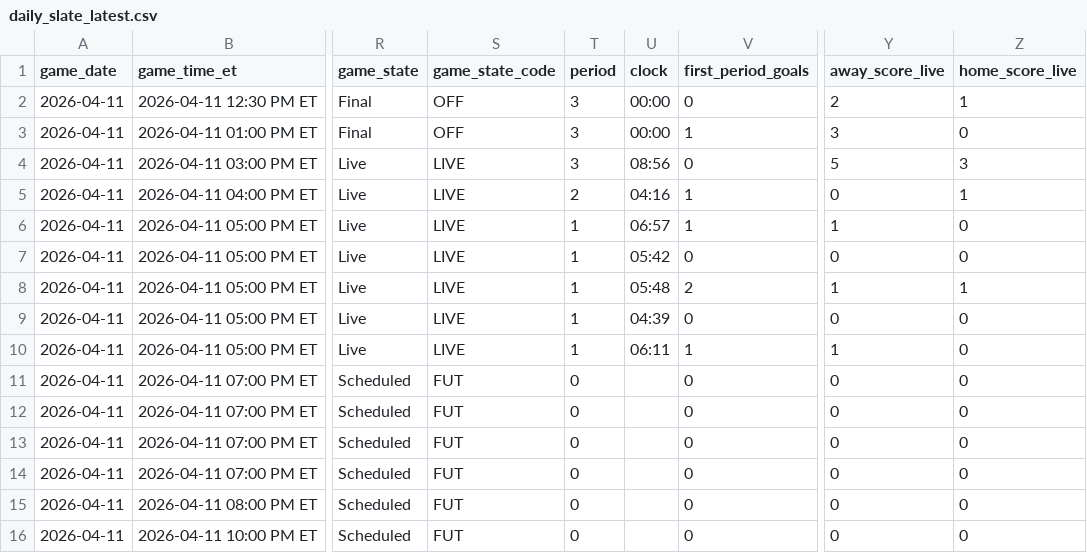
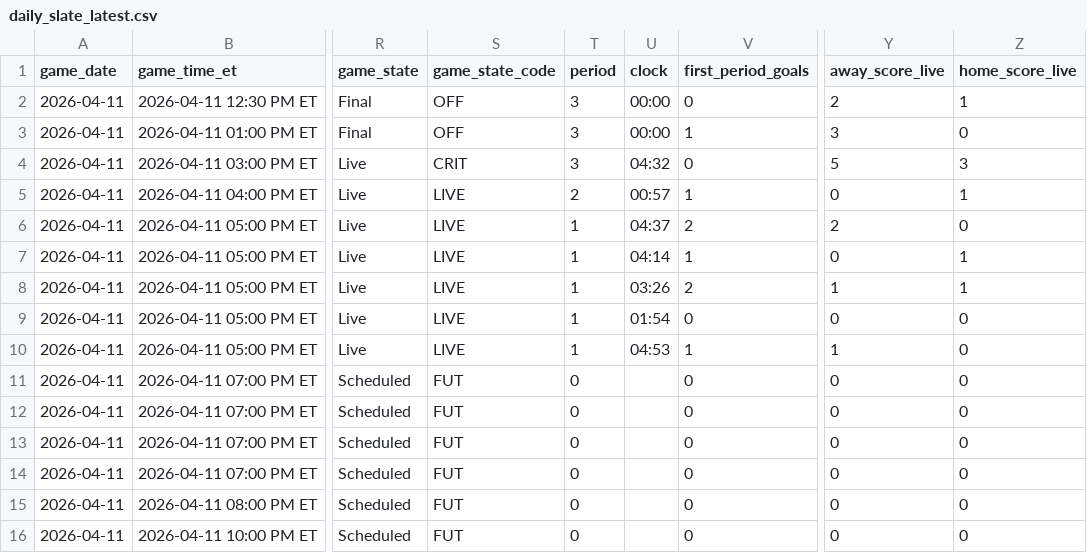
Before and after one commit to gauravgandhi01/first_period_stats, a CSV file: live/daily_slate_latest.csv, drawn as a sheet; only a part is shown, gaps mark what is left out; the diff names each change by its address in the sheet, - before the commit and + after, or states it on an @@ line.

Commit message:
auto: update firstperiodstats outputs for 2026-04-11 (2026-04-11 21:40:02 UTC)

```diff
--- a/live/daily_slate_latest.csv
+++ b/live/daily_slate_latest.csv
-S4 (game_state_code): LIVE
+S4 (game_state_code): CRIT
-U4 (clock): 08:56
+U4 (clock): 04:32
-U5 (clock): 04:16
+U5 (clock): 00:57
-U6 (clock): 06:57
+U6 (clock): 04:37
-V6 (first_period_goals): 1
+V6 (first_period_goals): 2
-Y6 (away_score_live): 1
+Y6 (away_score_live): 2
-U7 (clock): 05:42
+U7 (clock): 04:14
-V7 (first_period_goals): 0
+V7 (first_period_goals): 1
-Z7 (home_score_live): 0
+Z7 (home_score_live): 1
-U8 (clock): 05:48
+U8 (clock): 03:26
-U9 (clock): 04:39
+U9 (clock): 01:54
-U10 (clock): 06:11
+U10 (clock): 04:53
```
Also changed, not shown: 3 other files.
